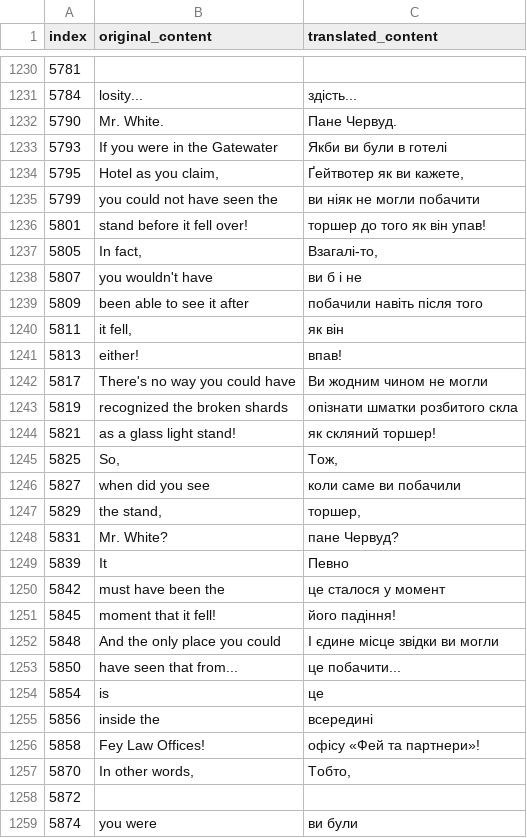
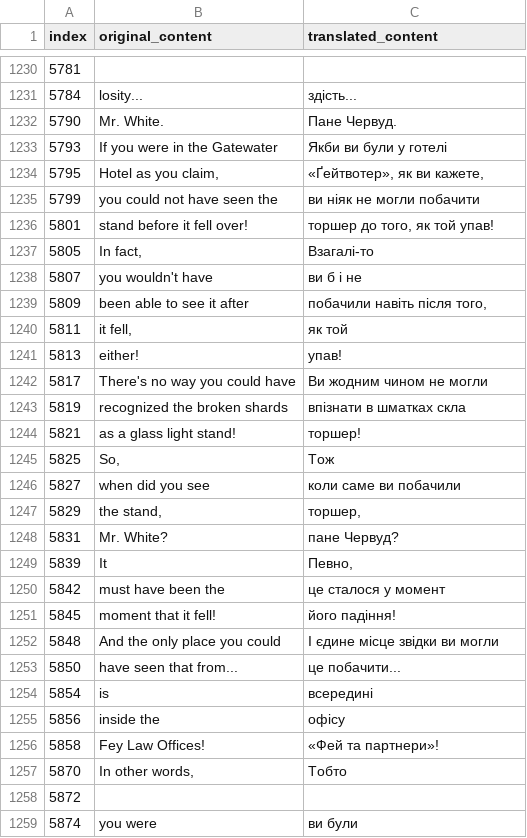
Before and after one commit to magends/ace-attorney-ukrainian, a CSV file: uk/sc1_3_text_u.csv, drawn as a sheet; only a part is shown, gaps mark what is left out; the diff covers the shown part only.

```diff
--- a/uk/sc1_3_text_u.csv
+++ b/uk/sc1_3_text_u.csv
@@ -1233,15 +1233,15 @@
 "5790","Mr. White.","Пане Червуд."
-"5793","If you were in the Gatewater","Якби ви були в готелі"
-"5795","Hotel as you claim,","Ґейтвотер як ви кажете,"
+"5793","If you were in the Gatewater","Якби ви були у готелі"
+"5795","Hotel as you claim,","«Ґейтвотер», як ви кажете,"
 "5799","you could not have seen the","ви ніяк не могли побачити"
-"5801","stand before it fell over!","торшер до того як він упав!"
-"5805","In fact,","Взагалі-то,"
+"5801","stand before it fell over!","торшер до того, як той упав!"
+"5805","In fact,","Взагалі-то"
 "5807"," you wouldn't have"," ви б і не"
-"5809","been able to see it after","побачили навіть після того"
-"5811","it fell,","як він"
-"5813"," either!"," впав!"
+"5809","been able to see it after","побачили навіть після того,"
+"5811","it fell,","як той"
+"5813"," either!"," упав!"
 "5817","There's no way you could have","Ви жодним чином не могли"
-"5819","recognized the broken shards","опізнати шматки розбитого скла"
-"5821","as a glass light stand!","як скляний торшер!"
-"5825","So,","Тож,"
+"5819","recognized the broken shards","впізнати в шматках скла"
+"5821","as a glass light stand!","торшер!"
+"5825","So,","Тож"
 "5827"," when did you see"," коли саме ви побачили"
@@ -1249,3 +1249,3 @@
 "5831"," Mr. White?"," пане Червуд?"
-"5839","It ","Певно "
+"5839","It ","Певно,"
 "5842","must have been the","це сталося у момент"
@@ -1254,6 +1254,6 @@
 "5850","have seen that from...","це побачити..."
-"5854"," is"," це"
-"5856","inside the ","всередині "
-"5858","Fey Law Offices!","офісу «Фей та партнери»!"
-"5870","In other words,","Тобто,"
+"5854"," is"," всередині"
+"5856","inside the ","офісу"
+"5858","Fey Law Offices!","«Фей та партнери»!"
+"5870","In other words,","Тобто"
 "5872"," "," "
```
Also changed, not shown: 45 edited cells elsewhere in this file.
